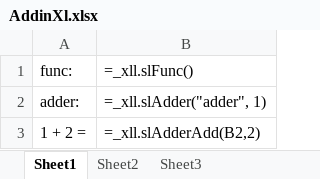
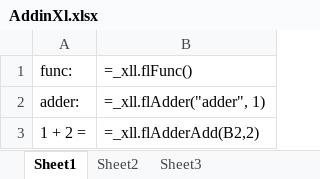
Before and after one commit to eehlers/swig, an Excel workbook: Examples/reposit/full/FullLibXL/Workbooks/AddinXl.xlsx, sheet Sheet1, drawn as a sheet; values as stored, in another font and other column widths than the file's, no borders; formulas are shown in place of their values; the diff names each change by its address in the sheet, - before the commit and + after, or states it on an @@ line.

Commit message:
update excel build

```diff
--- a/Examples/reposit/full/FullLibXL/Workbooks/AddinXl.xlsx (sheet Sheet1)
+++ b/Examples/reposit/full/FullLibXL/Workbooks/AddinXl.xlsx (sheet Sheet1)
-B1: =_xll.slFunc()
+B1: =_xll.flFunc()
-B2: =_xll.slAdder("adder", 1)
+B2: =_xll.flAdder("adder", 1)
-B3: =_xll.slAdderAdd(B2,2)
+B3: =_xll.flAdderAdd(B2,2)
```
Also changed, not shown: 6 other files.
